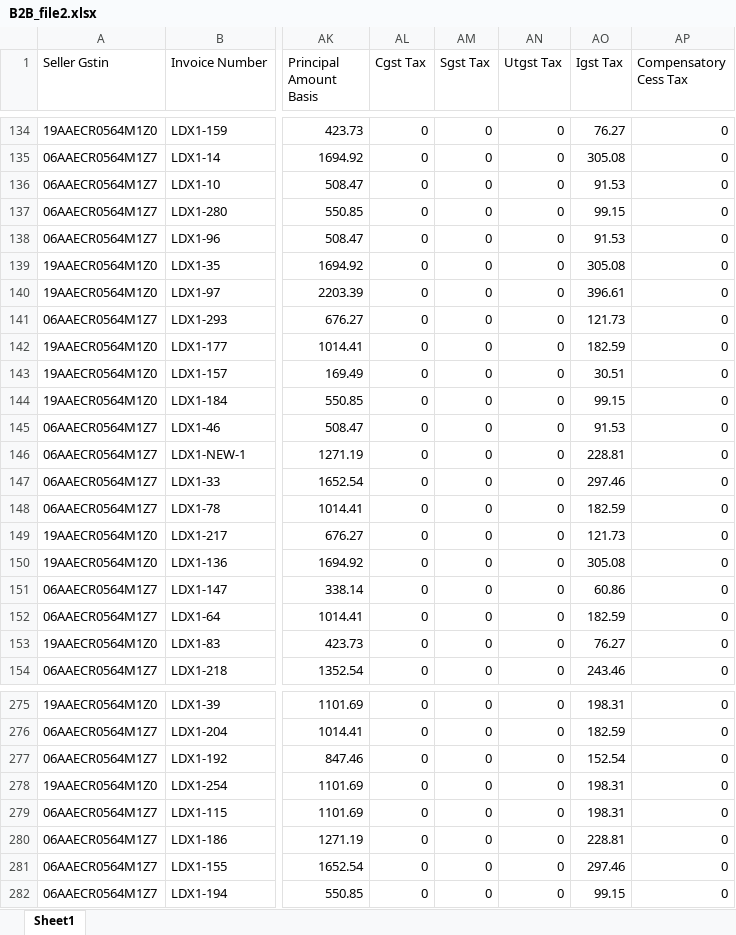
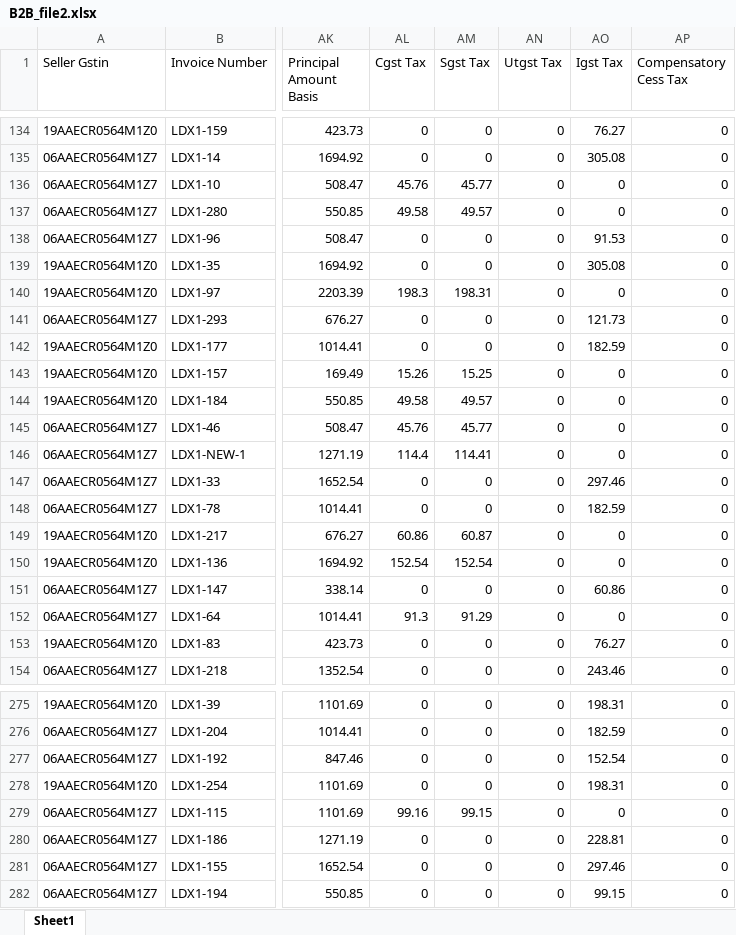
Before and after one commit to yatindvn/data_checker, an Excel workbook: test_data/B2B_file2.xlsx, sheet Sheet1, drawn as a sheet; only a part is shown, gaps mark what is left out; values as stored, in another font and other column widths than the file's, no borders; the diff covers the shown part only; the diff names each change by its address in the sheet, - before the commit and + after, or states it on an @@ line.

```diff
--- a/test_data/B2B_file2.xlsx (sheet Sheet1)
+++ b/test_data/B2B_file2.xlsx (sheet Sheet1)
-AL136 (Cgst Tax): 0
+AL136 (Cgst Tax): 45.76
-AM136 (Sgst Tax): 0
+AM136 (Sgst Tax): 45.77
-AO136 (Igst Tax): 91.53
+AO136 (Igst Tax): 0
-AL137 (Cgst Tax): 0
+AL137 (Cgst Tax): 49.58
-AM137 (Sgst Tax): 0
+AM137 (Sgst Tax): 49.57
-AO137 (Igst Tax): 99.15
+AO137 (Igst Tax): 0
-AL140 (Cgst Tax): 0
+AL140 (Cgst Tax): 198.3
-AM140 (Sgst Tax): 0
+AM140 (Sgst Tax): 198.31
-AO140 (Igst Tax): 396.61
+AO140 (Igst Tax): 0
-AL143 (Cgst Tax): 0
+AL143 (Cgst Tax): 15.26
-AM143 (Sgst Tax): 0
+AM143 (Sgst Tax): 15.25
-AO143 (Igst Tax): 30.51
+AO143 (Igst Tax): 0
-AL144 (Cgst Tax): 0
+AL144 (Cgst Tax): 49.58
-AM144 (Sgst Tax): 0
+AM144 (Sgst Tax): 49.57
-AO144 (Igst Tax): 99.15
+AO144 (Igst Tax): 0
-AL145 (Cgst Tax): 0
+AL145 (Cgst Tax): 45.76
-AM145 (Sgst Tax): 0
+AM145 (Sgst Tax): 45.77
-AO145 (Igst Tax): 91.53
+AO145 (Igst Tax): 0
-AL146 (Cgst Tax): 0
+AL146 (Cgst Tax): 114.4
-AM146 (Sgst Tax): 0
+AM146 (Sgst Tax): 114.41
-AO146 (Igst Tax): 228.81
+AO146 (Igst Tax): 0
-AL149 (Cgst Tax): 0
+AL149 (Cgst Tax): 60.86
-AM149 (Sgst Tax): 0
+AM149 (Sgst Tax): 60.87
-AO149 (Igst Tax): 121.73
+AO149 (Igst Tax): 0
-AL150 (Cgst Tax): 0
+AL150 (Cgst Tax): 152.54
-AM150 (Sgst Tax): 0
+AM150 (Sgst Tax): 152.54
-AO150 (Igst Tax): 305.08
+AO150 (Igst Tax): 0
-AL152 (Cgst Tax): 0
+AL152 (Cgst Tax): 91.3
-AM152 (Sgst Tax): 0
+AM152 (Sgst Tax): 91.29
-AO152 (Igst Tax): 182.59
+AO152 (Igst Tax): 0
-AL279 (Cgst Tax): 0
+AL279 (Cgst Tax): 99.16
-AM279 (Sgst Tax): 0
+AM279 (Sgst Tax): 99.15
-AO279 (Igst Tax): 198.31
+AO279 (Igst Tax): 0
```
Also changed, not shown: 267 edited cells elsewhere in this sheet, test_data/B2B_file1.xlsx, 15 other files.
